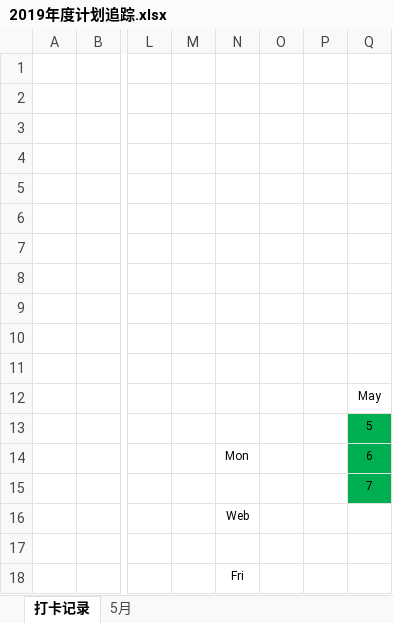
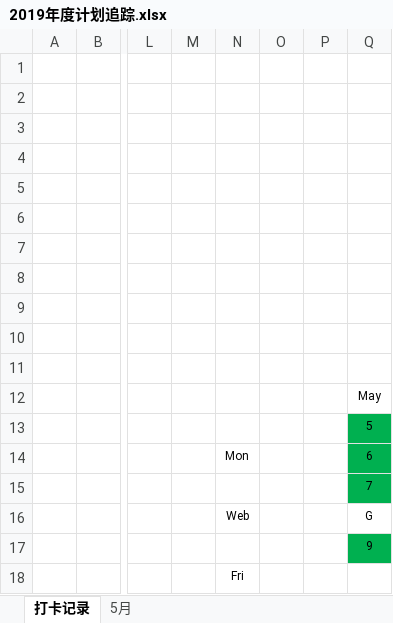
Before and after one commit to ukihsoroy/Tutorials, an Excel workbook: notes/plan/2019/2019年度计划追踪.xlsx, sheet 打卡记录, drawn as a sheet; only a part is shown, gaps mark what is left out; values as stored, in another font and other column widths than the file's, no borders; the diff names each change by its address in the sheet, - before the commit and + after, or states it on an @@ line.

```diff
--- a/notes/plan/2019/2019年度计划追踪.xlsx (sheet 打卡记录)
+++ b/notes/plan/2019/2019年度计划追踪.xlsx (sheet 打卡记录)
-Q16: (empty)
+Q16: G
-Q17: (empty)
+Q17: 9
-Q17 fill: none
+Q17 fill: #00B050
```
Also changed, not shown: sheet 5月.
